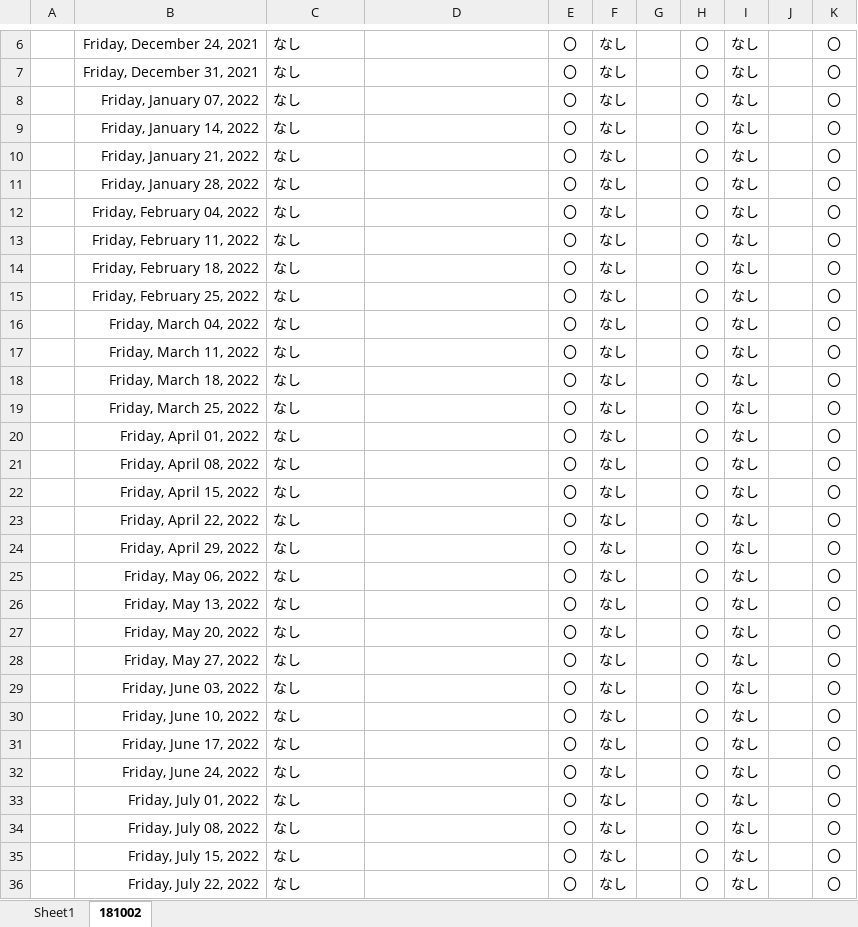
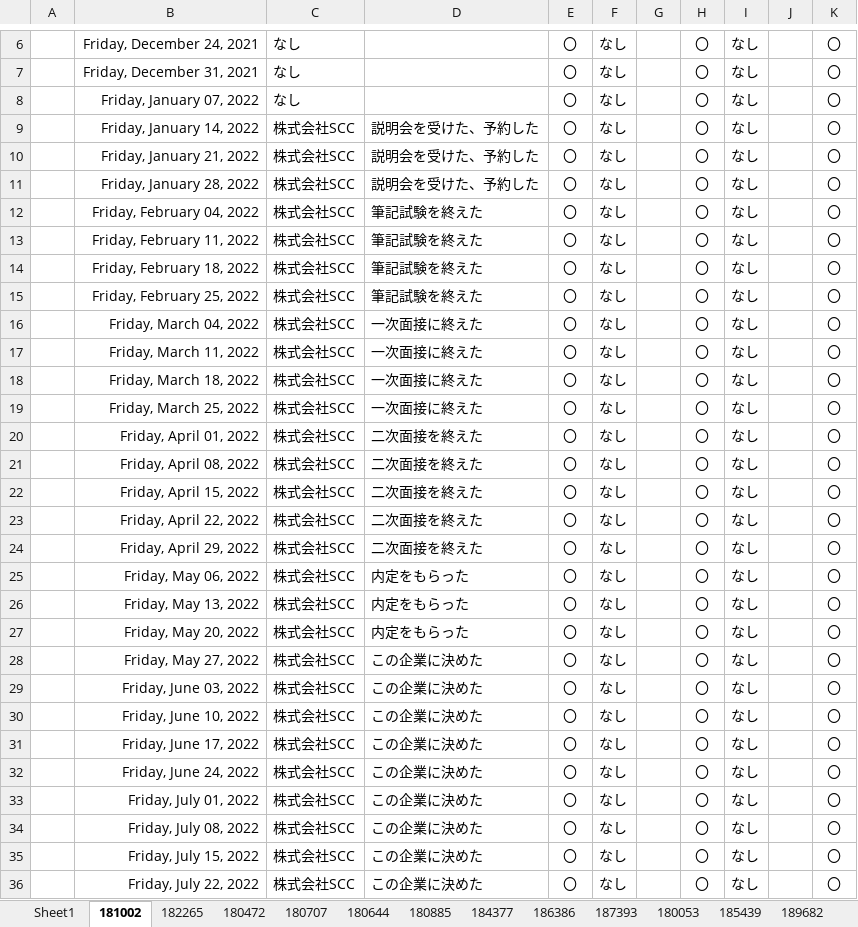
Before and after one commit to niimoti/Spling-database, an Excel workbook: アンケート.xlsx, sheet 181002, drawn as a sheet; only a part is shown, gaps mark what is left out; values as stored, in another font and other column widths than the file's, no borders; the diff covers the shown part only; the diff names each change by its address in the sheet, - before the commit and + after, or states it on an @@ line.

```diff
--- a/アンケート.xlsx (sheet 181002)
+++ b/アンケート.xlsx (sheet 181002)
+sheet tab: 182265
+sheet tab: 180472
+sheet tab: 180707
+sheet tab: 180644
+sheet tab: 180885
+sheet tab: 184377
+sheet tab: 186386
+sheet tab: 187393
+sheet tab: 180053
+sheet tab: 185439
+sheet tab: 189682
-C9:C36: なし
+C9:C36: 株式会社SCC
-D9:D11: (empty)
+D9:D11: 説明会を受けた、予約した
-D12:D15: (empty)
+D12:D15: 筆記試験を終えた
-D16:D19: (empty)
+D16:D19: 一次面接に終えた
-D20:D24: (empty)
+D20:D24: 二次面接を終えた
-D25:D27: (empty)
+D25:D27: 内定をもらった
-D28:D36: (empty)
+D28:D36: この企業に決めた
```
Also changed, not shown: 38 edited cells elsewhere in this sheet, other sheet tabs, formulas that keep their value.
